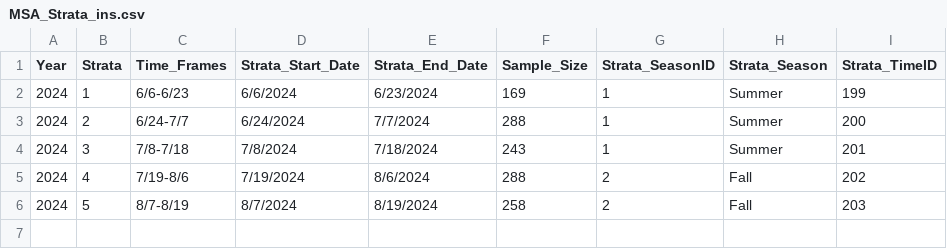
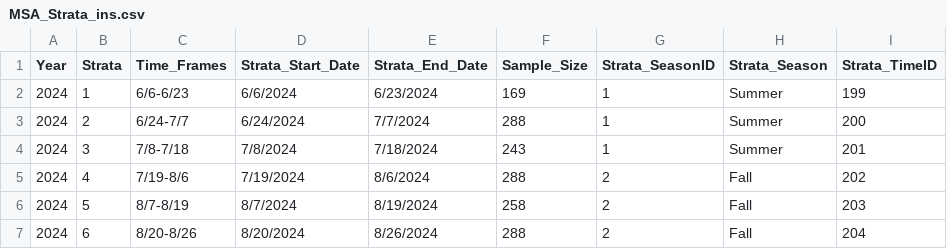
Before and after one commit to hhamazaki/Yukon_Fall_Chum_MSA, a CSV file: data/Inseason/MSA_Strata_ins.csv, drawn as a sheet; the diff names each change by its address in the sheet, - before the commit and + after, or states it on an @@ line.

```diff
--- a/data/Inseason/MSA_Strata_ins.csv
+++ b/data/Inseason/MSA_Strata_ins.csv
+row 7: 2024 | 6 | 8/20-8/26 | 8/20/2024 | 8/26/2024 | 288 | 2 | Fall | 204
```
Also changed, not shown: data/Inseason/Daily Passage By Species.csv, data/Inseason/Daily Variance By Species.csv, 1 other file.
